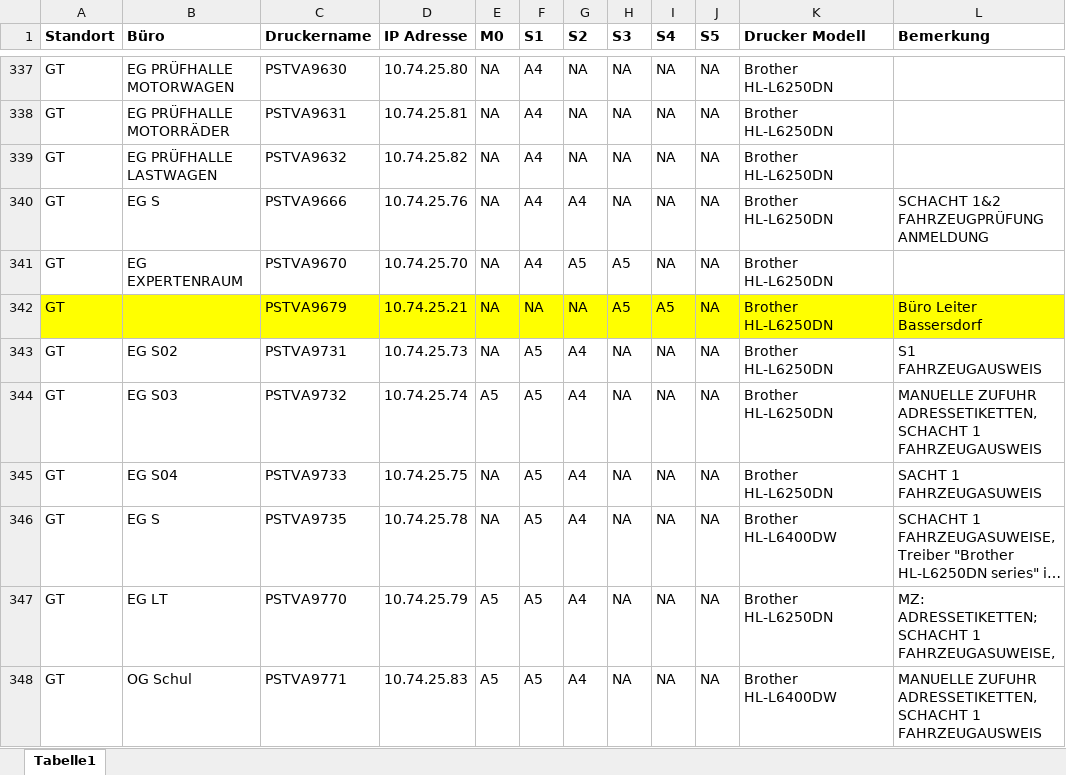
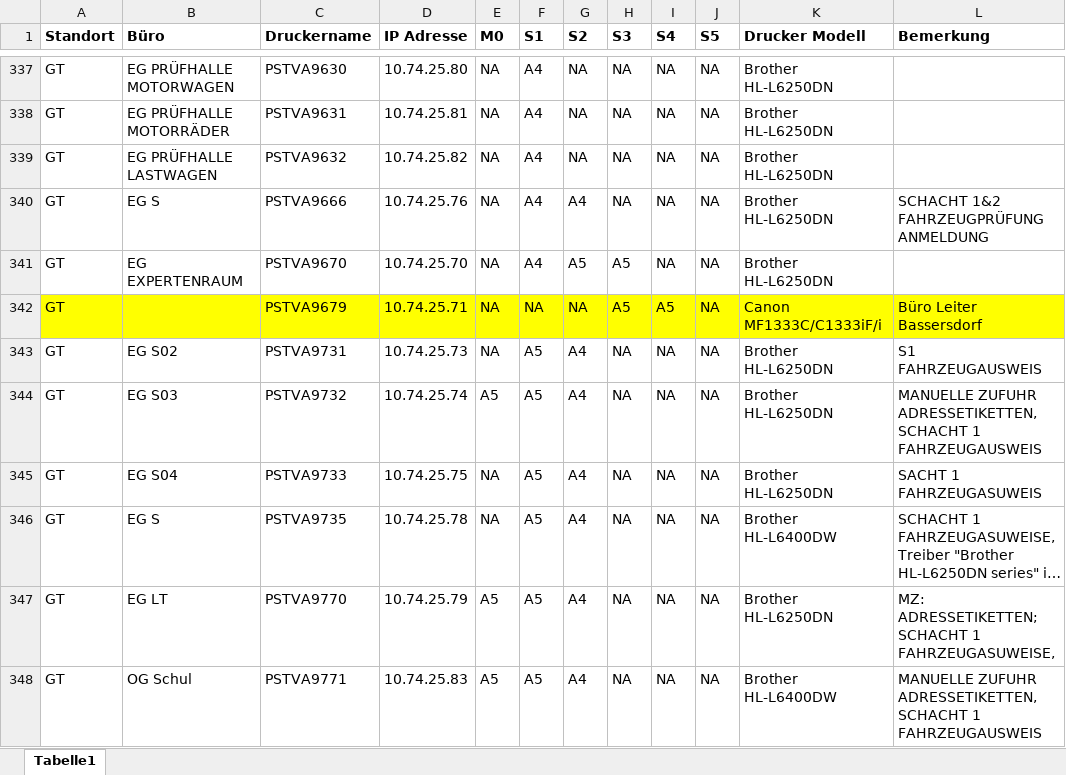
Before and after one commit to weitnow/PrinterListHelper, an Excel workbook: input/all_printers_list_of_support/Druckerliste_Support_20062023.xlsx, sheet Tabelle1, drawn as a sheet; only a part is shown, gaps mark what is left out; long unchanged cells end in …; values as stored, in another font and other column widths than the file's, no borders; the diff names each change by its address in the sheet, - before the commit and + after, or states it on an @@ line.

```diff
--- a/input/all_printers_list_of_support/Druckerliste_Support_20062023.xlsx (sheet Tabelle1)
+++ b/input/all_printers_list_of_support/Druckerliste_Support_20062023.xlsx (sheet Tabelle1)
-D342 (IP Adresse): 10.74.25.21
+D342 (IP Adresse): 10.74.25.71
-K342 (Drucker Modell): Brother HL-L6250DN
+K342 (Drucker Modell): Canon MF1333C/C1333iF/i
```
Also changed, not shown: input/printers_by_department/ADM.xlsx, input/printers_by_department/DIS.xlsx, 12 other files.
